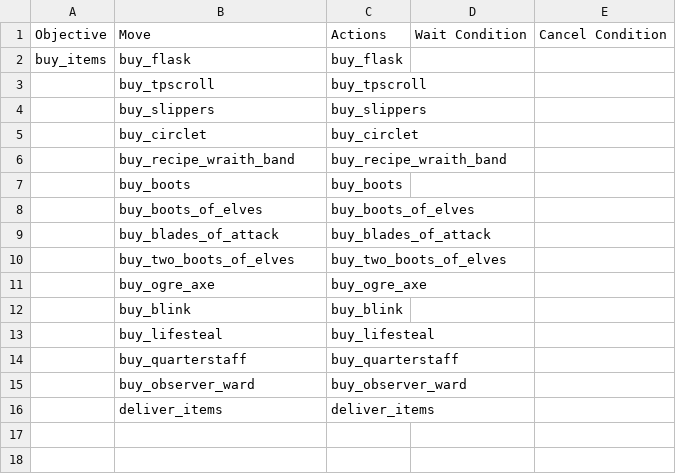
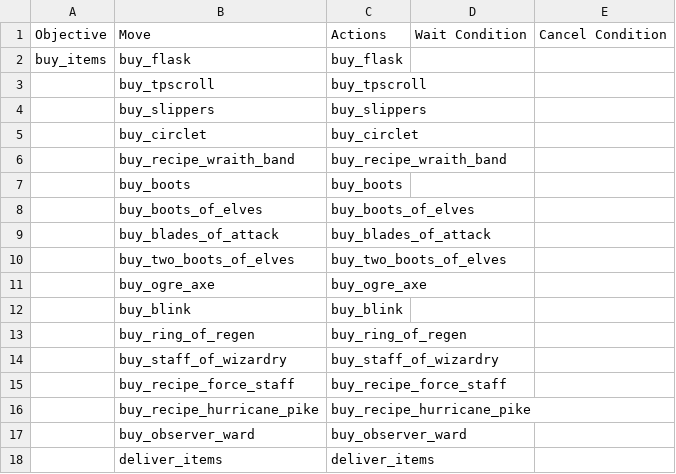
Before and after one commit to ellysh/dota2-omen-bots, a CSV file: generator/database/csv/buy.csv, drawn as a sheet.

Commit message:
Buy the hurricane pike instead of the mom

```diff
--- a/generator/database/csv/buy.csv
+++ b/generator/database/csv/buy.csv
@@ -12,4 +12,6 @@ buy_items;buy_flask;buy_flask;;
 ;buy_blink;buy_blink;;
-;buy_lifesteal;buy_lifesteal;;
-;buy_quarterstaff;buy_quarterstaff;;
+;buy_ring_of_regen;buy_ring_of_regen;;
+;buy_staff_of_wizardry;buy_staff_of_wizardry;;
+;buy_recipe_force_staff;buy_recipe_force_staff;;
+;buy_recipe_hurricane_pike;buy_recipe_hurricane_pike;;
 ;buy_observer_ward;buy_observer_ward;;
```
Also changed, not shown: 7 other files.
